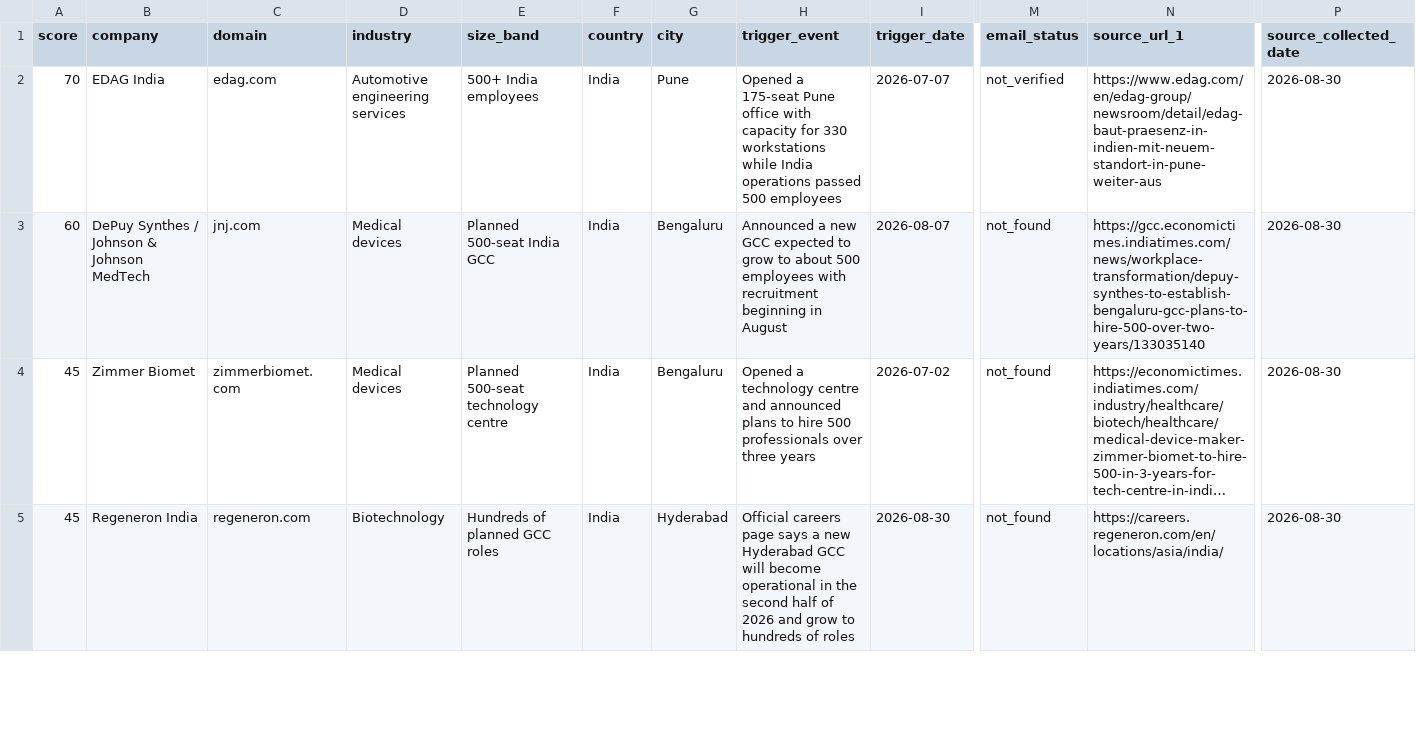
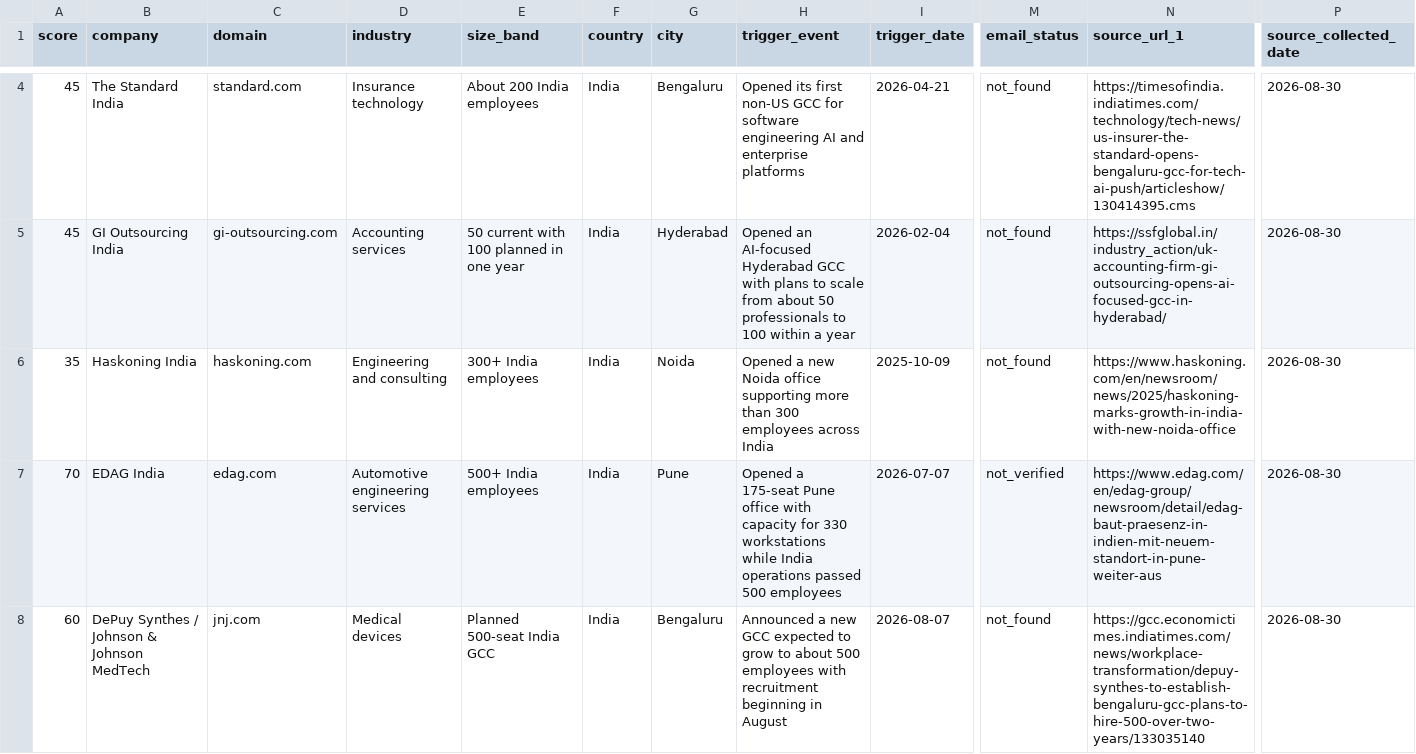
Before and after one commit to danchi32/project-astra, a CSV file: docs/ASTRA_PROSPECT_TRACKER.csv, drawn as a sheet; only a part is shown, gaps mark what is left out; the shorter side is filled out with more unchanged rows; long unchanged cells end in …; rows hold the shown columns only; the diff covers the shown part only; the diff names each change by its address in the sheet, - before the commit and + after, or states it on an @@ line.

Commit message:
Add second sourced India prospect batch

```diff
--- a/docs/ASTRA_PROSPECT_TRACKER.csv
+++ b/docs/ASTRA_PROSPECT_TRACKER.csv
+row 4: 45 | The Standard India | standard.com | Insurance technology | About 200 India employees | India | Bengaluru | Opened its first non-US GCC for software engineering AI and enterprise platforms | 2026-04-21 | not_found | https://timesofindia.indiatimes.com/technology/tech-news/us-insurer-the-standard-opens-bengaluru-gcc-for-tech-ai-push/articleshow/130414395.cms | 2026-08-30
+row 5: 45 | GI Outsourcing India | gi-outsourcing.com | Accounting services | 50 current with 100 planned in one year | India | Hyderabad | Opened an AI-focused Hyderabad GCC with plans to scale from about 50 professionals to 100 within a year | 2026-02-04 | not_found | https://ssfglobal.in/industry_action/uk-accounting-firm-gi-outsourcing-opens-ai-focused-gcc-in-hyderabad/ | 2026-08-30
+row 6: 35 | Haskoning India | haskoning.com | Engineering and consulting | 300+ India employees | India | Noida | Opened a new Noida office supporting more than 300 employees across India | 2025-10-09 | not_found | https://www.haskoning.com/en/newsroom/news/2025/haskoning-marks-growth-in-india-with-new-noida-office | 2026-08-30
```
Also changed, not shown: 2 added rows elsewhere in this file, 1 other file.
